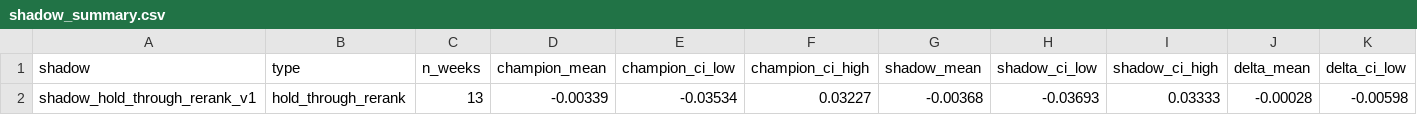
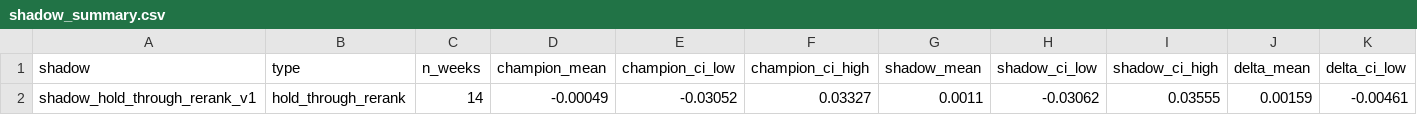
Before and after one commit to connormortoncbtx-sketch/momentum-system, a CSV file: data/shadow_summary.csv, drawn as a sheet; only a part is shown; removed rows and columns are numbered as before the commit, all else as after; rows hold the shown columns only; the diff names each change by its address in the sheet, - before the commit and + after, or states it on an @@ line.

```diff
--- a/data/shadow_summary.csv
+++ b/data/shadow_summary.csv
-row 2: shadow_hold_through_rerank_v1 | hold_through_rerank | 13 | -0.00339 | -0.03534 | 0.03227 | -0.00368 | -0.03693 | 0.03333 | -0.00028 | -0.00598
+row 2: shadow_hold_through_rerank_v1 | hold_through_rerank | 14 | -0.00049 | -0.03052 | 0.03327 | 0.0011 | -0.03062 | 0.03555 | 0.00159 | -0.00461
```
Also changed, not shown: data/cadence_analysis.csv, data/shadow_performance.csv, 7 other files.
